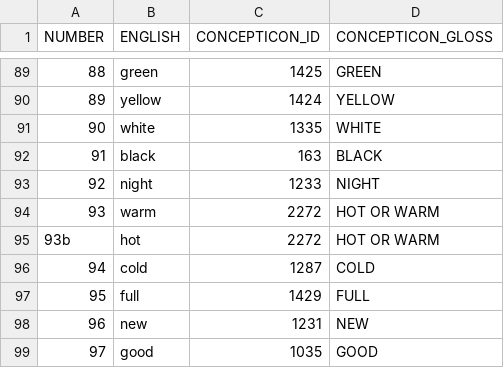
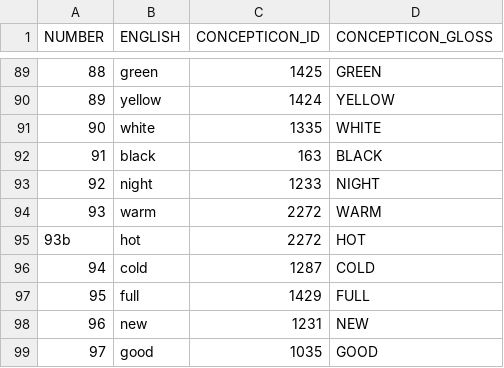
Before and after one commit to digling/chingelong, a TSV file: etc/concepts.tsv, drawn as a sheet; only a part is shown, gaps mark what is left out.

Commit message:
Update concepts.tsv

```diff
--- a/etc/concepts.tsv
+++ b/etc/concepts.tsv
@@ -93,4 +93,4 @@ NUMBER	ENGLISH	CONCEPTICON_ID	CONCEPTICON_GLOSS
 92	night	1233	NIGHT
-93	warm	2272	HOT OR WARM
-93b	hot	2272	HOT OR WARM
+93	warm	2272	WARM
+93b	hot	2272	HOT
 94	cold	1287	COLD
```
